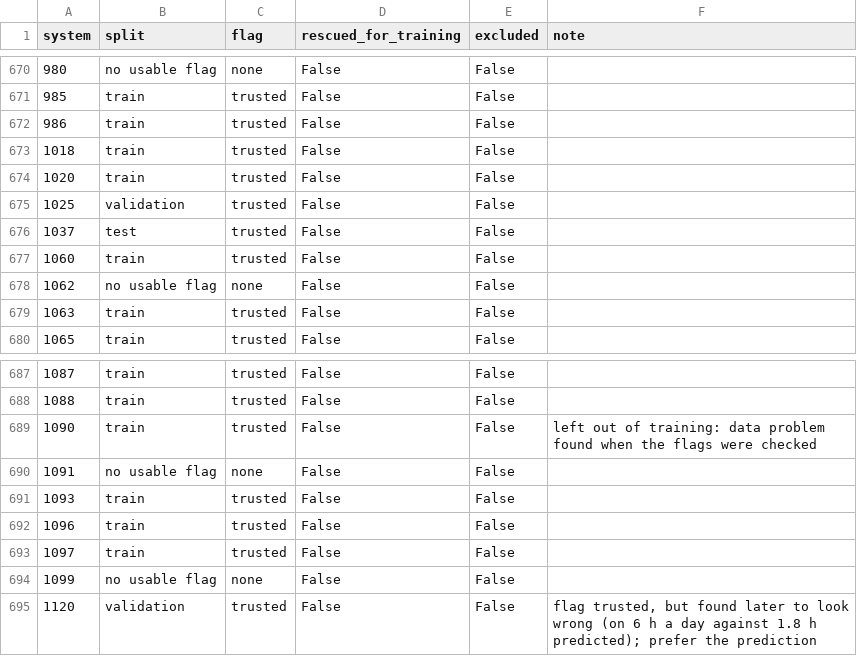
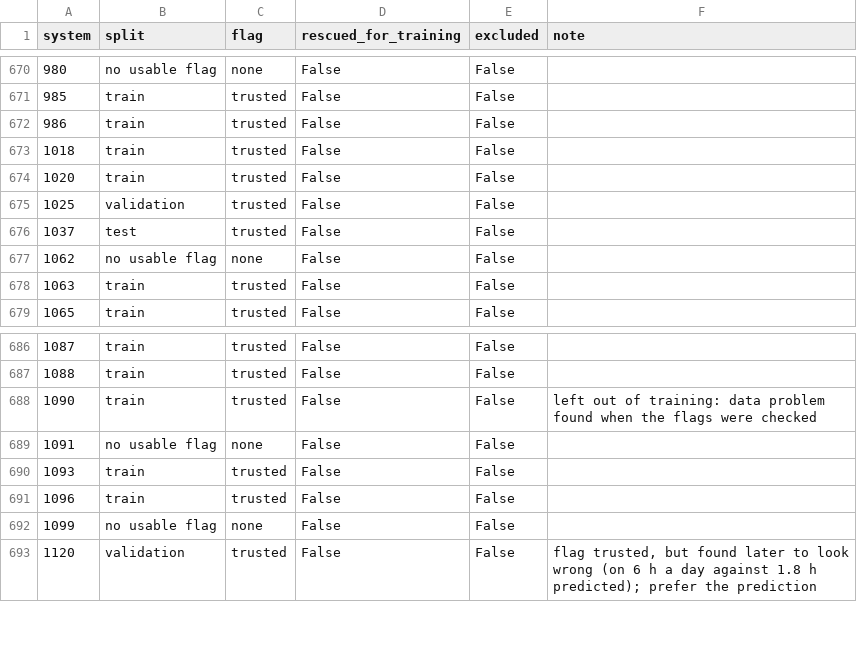
Before and after one commit to openenergymonitor/heatpumpmonitor.org, a CSV file: analysis/dhw_detection/data/flag_check.csv, drawn as a sheet; only a part is shown, gaps mark what is left out.

```diff
--- a/analysis/dhw_detection/data/flag_check.csv
+++ b/analysis/dhw_detection/data/flag_check.csv
@@ -676,3 +676,2 @@ system,split,flag,rescued_for_training,excluded,note
 1037,test,trusted,False,False,
-1060,train,trusted,False,False,
 1062,no usable flag,none,False,False,
@@ -692,3 +691,2 @@ system,split,flag,rescued_for_training,excluded,note
 1096,train,trusted,False,False,
-1097,train,trusted,False,False,
 1099,no usable flag,none,False,False,
```
Also changed, not shown: analysis/dhw_detection/data/predicted_hw_systems.csv.
